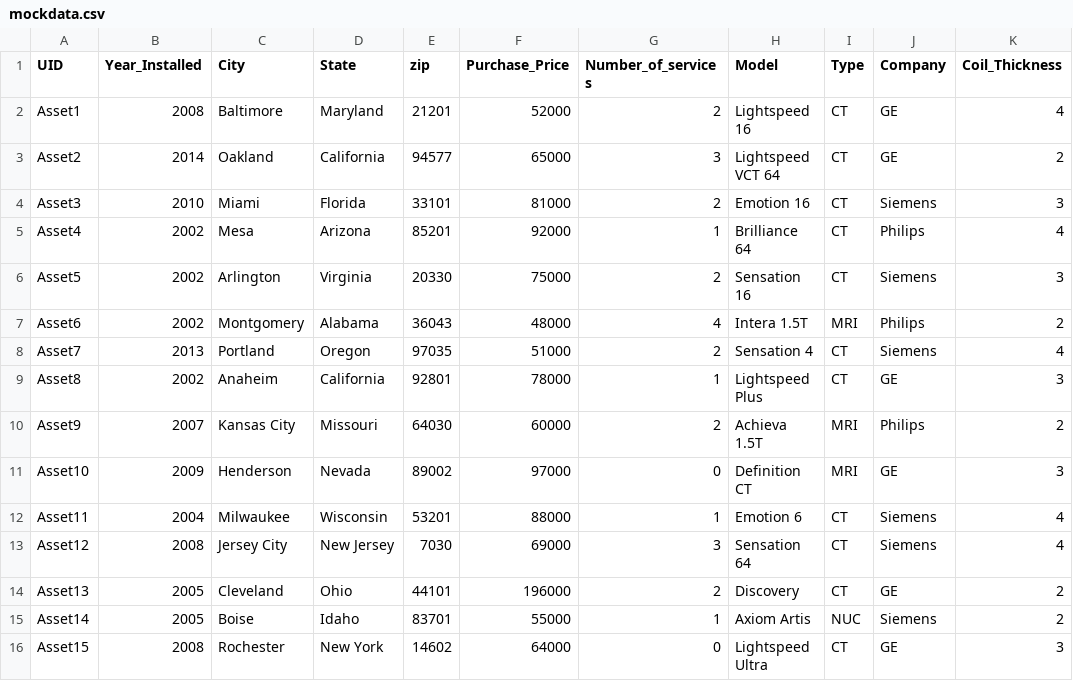
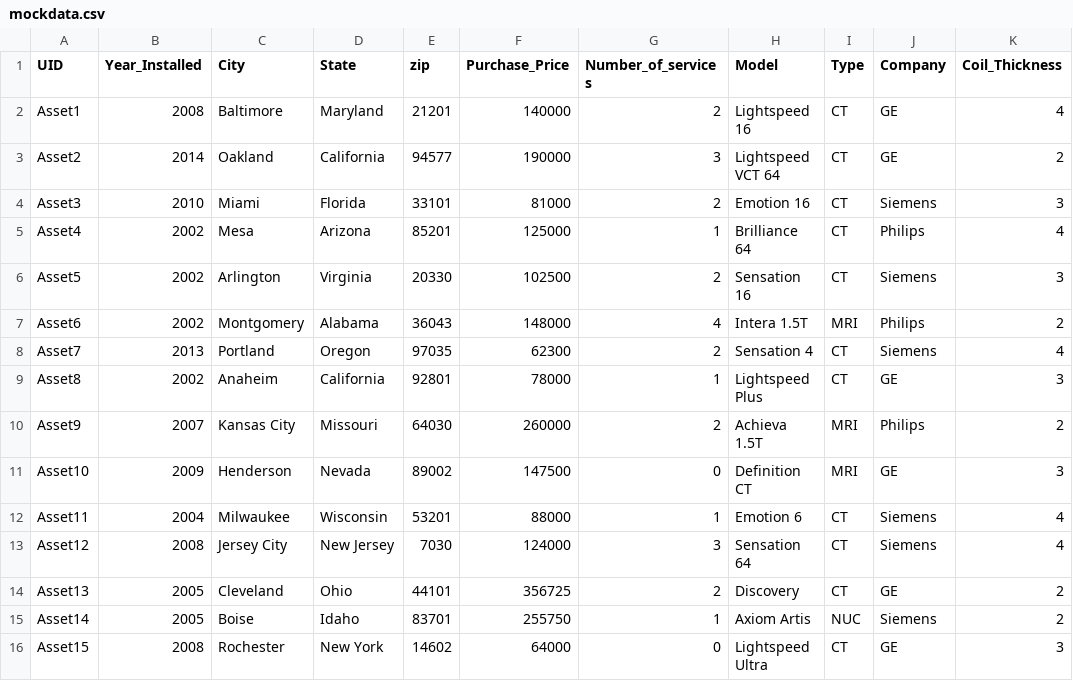
Before and after one commit to ayansaraf11/shiny-atp, a CSV file: mockdata.csv, drawn as a sheet; only a part is shown; the diff covers the shown part only; the diff names each change by its address in the sheet, - before the commit and + after, or states it on an @@ line.

```diff
--- a/mockdata.csv
+++ b/mockdata.csv
-F2 (Purchase_Price): 52000
+F2 (Purchase_Price): 140000
-F3 (Purchase_Price): 65000
+F3 (Purchase_Price): 190000
-F5 (Purchase_Price): 92000
+F5 (Purchase_Price): 125000
-F6 (Purchase_Price): 75000
+F6 (Purchase_Price): 102500
-F7 (Purchase_Price): 48000
+F7 (Purchase_Price): 148000
-F8 (Purchase_Price): 51000
+F8 (Purchase_Price): 62300
-F10 (Purchase_Price): 60000
+F10 (Purchase_Price): 260000
-F11 (Purchase_Price): 97000
+F11 (Purchase_Price): 147500
-F13 (Purchase_Price): 69000
+F13 (Purchase_Price): 124000
-F14 (Purchase_Price): 196000
+F14 (Purchase_Price): 356725
-F15 (Purchase_Price): 55000
+F15 (Purchase_Price): 255750
```
Also changed, not shown: 64 edited cells elsewhere in this file, 3 other files.
